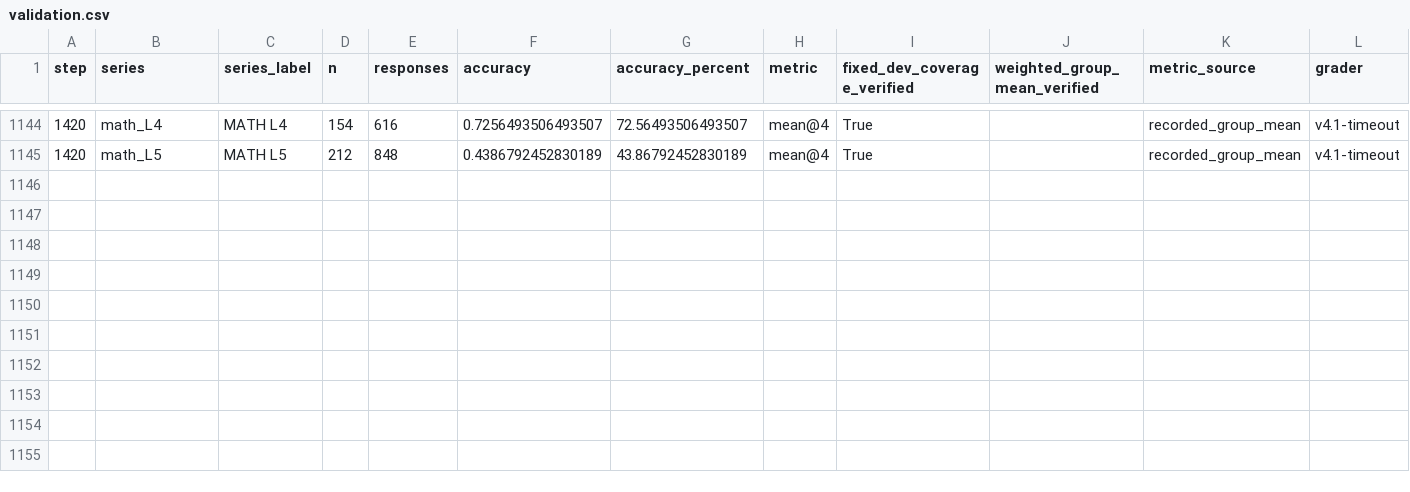
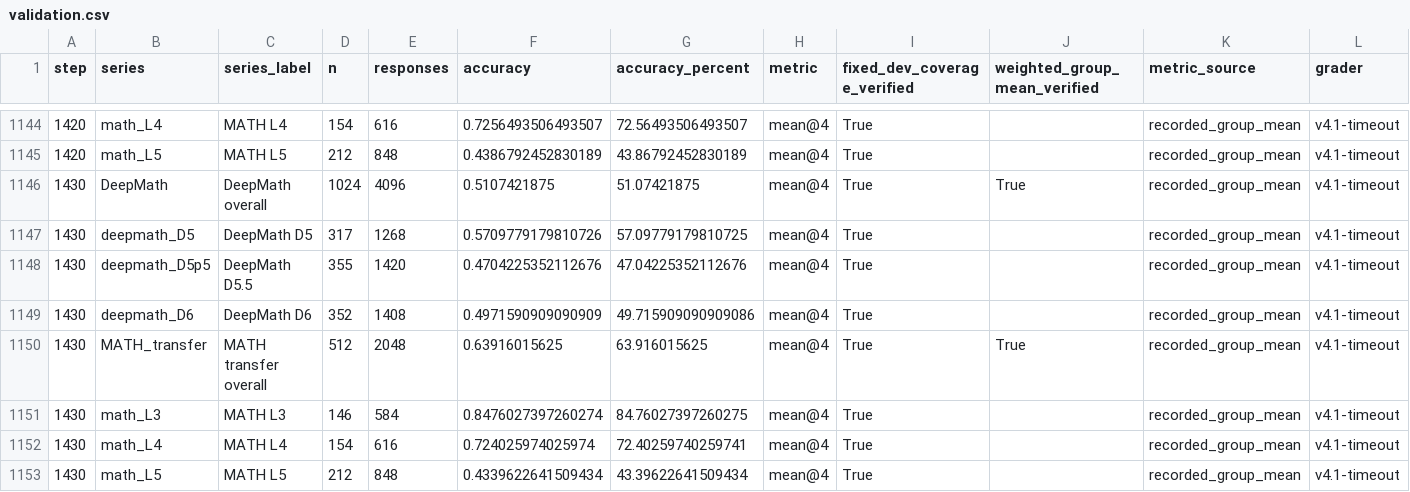
Before and after one commit to LingyinKaslana/dapo-rollout-stability, a CSV file: validation.csv, drawn as a sheet; only a part is shown, gaps mark what is left out; the diff names each change by its address in the sheet, - before the commit and + after, or states it on an @@ line.

```diff
--- a/validation.csv
+++ b/validation.csv
+row 1146: 1430 | DeepMath | DeepMath overall | 1024 | 4096 | 0.5107421875 | 51.07421875 | mean@4 | True | True | recorded_group_mean | v4.1-timeout
+row 1147: 1430 | deepmath_D5 | DeepMath D5 | 317 | 1268 | 0.5709779179810726 | 57.09779179810725 | mean@4 | True |  | recorded_group_mean | v4.1-timeout
+row 1148: 1430 | deepmath_D5p5 | DeepMath D5.5 | 355 | 1420 | 0.4704225352112676 | 47.04225352112676 | mean@4 | True |  | recorded_group_mean | v4.1-timeout
+row 1149: 1430 | deepmath_D6 | DeepMath D6 | 352 | 1408 | 0.4971590909090909 | 49.715909090909086 | mean@4 | True |  | recorded_group_mean | v4.1-timeout
+row 1150: 1430 | MATH_transfer | MATH transfer overall | 512 | 2048 | 0.63916015625 | 63.916015625 | mean@4 | True | True | recorded_group_mean | v4.1-timeout
+row 1151: 1430 | math_L3 | MATH L3 | 146 | 584 | 0.8476027397260274 | 84.76027397260275 | mean@4 | True |  | recorded_group_mean | v4.1-timeout
+row 1152: 1430 | math_L4 | MATH L4 | 154 | 616 | 0.724025974025974 | 72.40259740259741 | mean@4 | True |  | recorded_group_mean | v4.1-timeout
+row 1153: 1430 | math_L5 | MATH L5 | 212 | 848 | 0.4339622641509434 | 43.39622641509434 | mean@4 | True |  | recorded_group_mean | v4.1-timeout
```
Also changed, not shown: gpu_10m.csv, gpu_history.csv, 9 other files.
